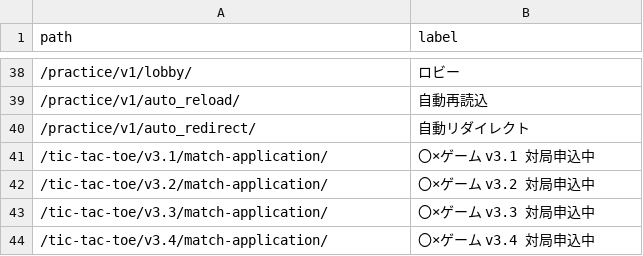
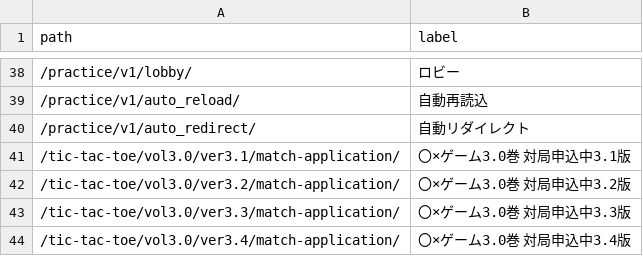
Before and after one commit to muzudho/django-practice2, a CSV file: src1/apps1/launcher_vol1o0/data/finished-lessons.csv, drawn as a sheet; only a part is shown, gaps mark what is left out.

```diff
--- a/src1/apps1/launcher_vol1o0/data/finished-lessons.csv
+++ b/src1/apps1/launcher_vol1o0/data/finished-lessons.csv
@@ -40,5 +40,5 @@ path,label
 /practice/v1/auto_redirect/,自動リダイレクト
-/tic-tac-toe/v3.1/match-application/,〇×ゲーム v3.1 対局申込中
-/tic-tac-toe/v3.2/match-application/,〇×ゲーム v3.2 対局申込中
-/tic-tac-toe/v3.3/match-application/,〇×ゲーム v3.3 対局申込中
-/tic-tac-toe/v3.4/match-application/,〇×ゲーム v3.4 対局申込中
+/tic-tac-toe/vol3.0/ver3.1/match-application/,〇×ゲーム3.0巻 対局申込中3.1版
+/tic-tac-toe/vol3.0/ver3.2/match-application/,〇×ゲーム3.0巻 対局申込中3.2版
+/tic-tac-toe/vol3.0/ver3.3/match-application/,〇×ゲーム3.0巻 対局申込中3.3版
+/tic-tac-toe/vol3.0/ver3.4/match-application/,〇×ゲーム3.0巻 対局申込中3.4版
```
Also changed, not shown: src1_meta/data/urls.csv, 24 other files.
